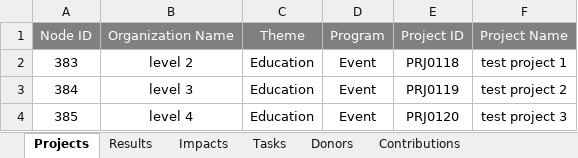
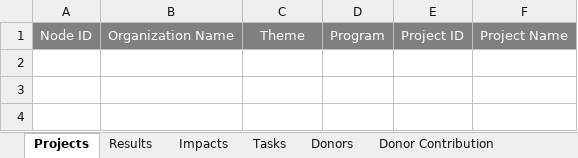
Before and after one commit to sadiya-b/qaqctool, an Excel workbook: src/main/java/corecentra/qaqctool/storage/lookup_schema.xlsx, sheet Projects, drawn as a sheet; values as stored, in another font and other column widths than the file's, no borders; the diff names each change by its address in the sheet, - before the commit and + after, or states it on an @@ line.

```diff
--- a/src/main/java/corecentra/qaqctool/storage/lookup_schema.xlsx (sheet Projects)
+++ b/src/main/java/corecentra/qaqctool/storage/lookup_schema.xlsx (sheet Projects)
-sheet tab: Contributions
+sheet tab: Donor Contribution
-row 2: 383 | level 2 | Education | Event | PRJ0118 | test project 1
-row 3: 384 | level 3 | Education | Event | PRJ0119 | test project 2
-row 4: 385 | level 4 | Education | Event | PRJ0120 | test project 3
```
Also changed, not shown: src/main/java/corecentra/qaqctool/storage/contribution_test.xlsx, src/main/java/corecentra/qaqctool/storage/lookupfile_test.xlsx, 23 other files.
